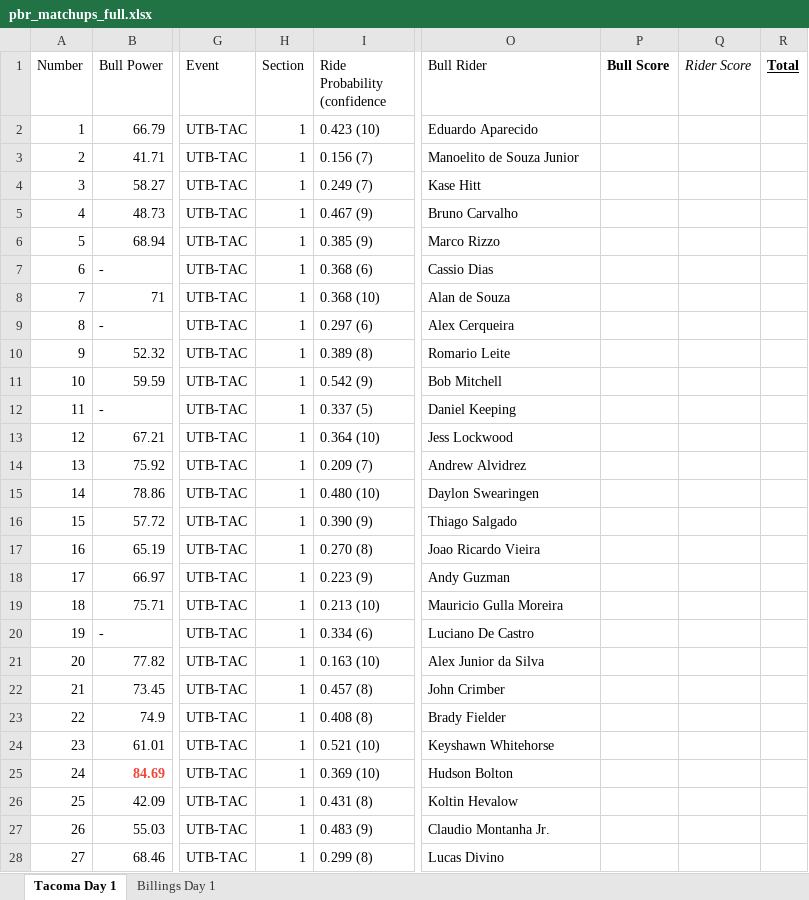
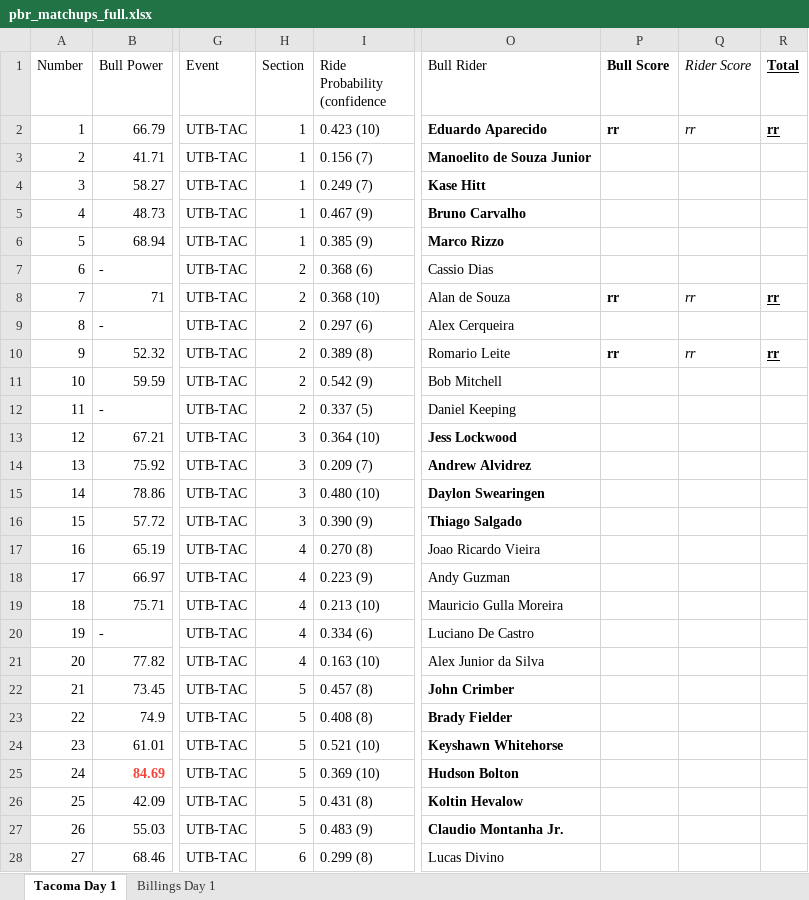
Before and after one commit to Cdiggity0/rankratings, an Excel workbook: data/pbr_matchups_full.xlsx, sheet Tacoma Day 1, drawn as a sheet; only a part is shown, gaps mark what is left out; values as stored, in another font and other column widths than the file's, no borders; the diff covers the shown part only; the diff names each change by its address in the sheet, - before the commit and + after, or states it on an @@ line.

Commit message:
Add files via upload

```diff
--- a/data/pbr_matchups_full.xlsx (sheet Tacoma Day 1)
+++ b/data/pbr_matchups_full.xlsx (sheet Tacoma Day 1)
-O2:O6 bold: off
+O2:O6 bold: on
-P2 (Bull Score): (empty)
+P2 (Bull Score): rr
-Q2 (Rider Score): (empty)
+Q2 (Rider Score): rr
-R2 (Total): (empty)
+R2 (Total): rr
-H7:H12 (Section): 1
+H7:H12 (Section): 2
-P8 (Bull Score): (empty)
+P8 (Bull Score): rr
-Q8 (Rider Score): (empty)
+Q8 (Rider Score): rr
-R8 (Total): (empty)
+R8 (Total): rr
-P10 (Bull Score): (empty)
+P10 (Bull Score): rr
-Q10 (Rider Score): (empty)
+Q10 (Rider Score): rr
-R10 (Total): (empty)
+R10 (Total): rr
-H13:H16 (Section): 1
+H13:H16 (Section): 3
-O13:O16 bold: off
+O13:O16 bold: on
-H17:H21 (Section): 1
+H17:H21 (Section): 4
-H22:H27 (Section): 1
+H22:H27 (Section): 5
-O22:O27 bold: off
+O22:O27 bold: on
-H28 (Section): 1
+H28 (Section): 6
```
Also changed, not shown: 13 edited cells and cell formats elsewhere in this sheet.
